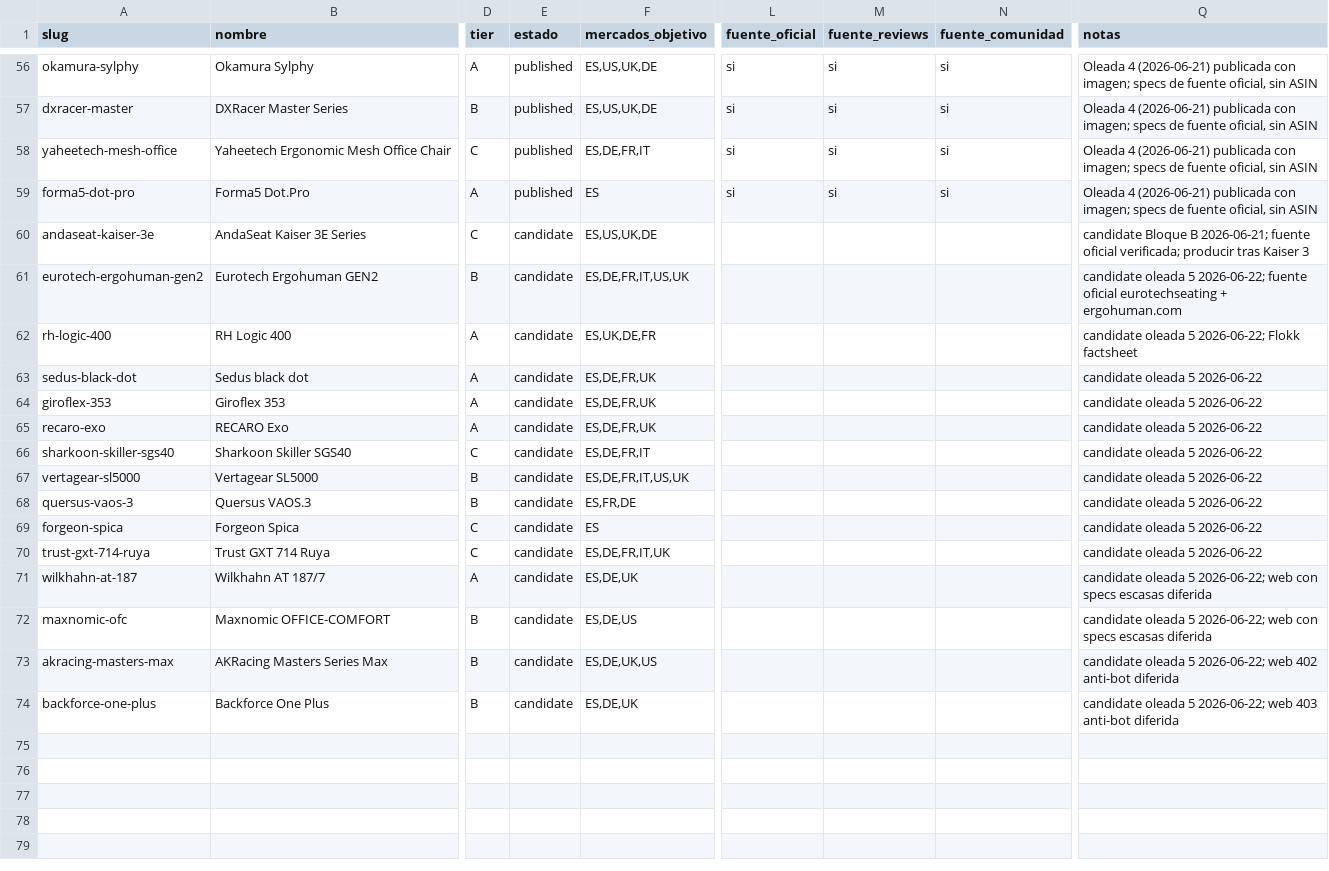
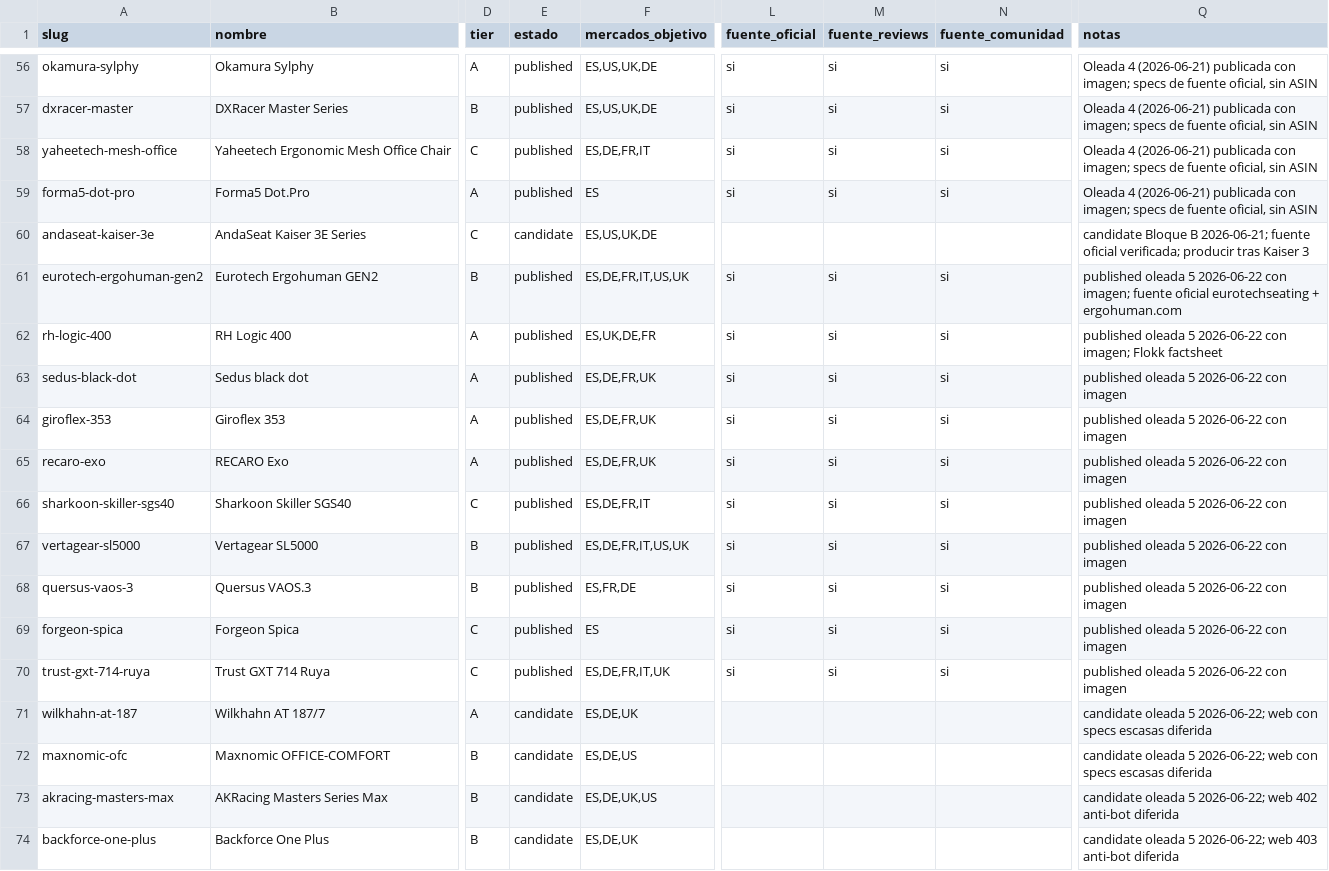
Before and after one commit to Darumo92/tuespaciodetrabajo, a CSV file: docs/research/sillas/backlog-sillas.csv, drawn as a sheet; only a part is shown, gaps mark what is left out; the diff names each change by its address in the sheet, - before the commit and + after, or states it on an @@ line.

```diff
--- a/docs/research/sillas/backlog-sillas.csv
+++ b/docs/research/sillas/backlog-sillas.csv
-E61:E70 (estado): candidate
+E61:E70 (estado): published
-L61:L70 (fuente_oficial): (empty)
+L61:L70 (fuente_oficial): si
-M61:M70 (fuente_reviews): (empty)
+M61:M70 (fuente_reviews): si
-N61:N70 (fuente_comunidad): (empty)
+N61:N70 (fuente_comunidad): si
-Q61 (notas): candidate oleada 5 2026-06-22; fuente oficial…
+Q61 (notas): published oleada 5 2026-06-22 con imagen; fuente oficial…
-Q62 (notas): candidate oleada 5 2026-06-22; Flokk factsheet
+Q62 (notas): published oleada 5 2026-06-22 con imagen; Flokk factsheet
-Q63:Q70 (notas): candidate oleada 5 2026-06-22
+Q63:Q70 (notas): published oleada 5 2026-06-22 con imagen
```
Also changed, not shown: 22 other files.
